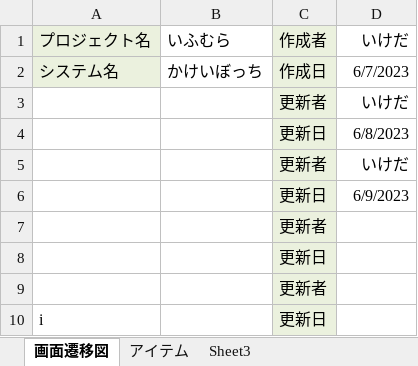
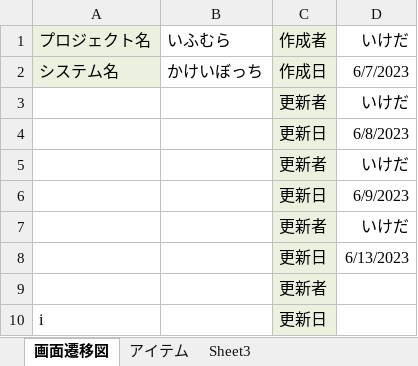
Before and after one commit to dojo2023/B-1, an Excel workbook: doc/04_画面遷移図さん_b1.xlsx, sheet 画面遷移図, drawn as a sheet; only a part is shown; values as stored, in another font and other column widths than the file's, no borders; charts and pictures not drawn; the diff names each change by its address in the sheet, - before the commit and + after, or states it on an @@ line.

Commit message:
Update 04_画面遷移図さん_b1.xlsx

```diff
--- a/doc/04_画面遷移図さん_b1.xlsx (sheet 画面遷移図)
+++ b/doc/04_画面遷移図さん_b1.xlsx (sheet 画面遷移図)
-D7: (empty)
+D7: いけだ
-D8: (empty)
+D8: 6/13/2023
```
Also changed, not shown: charts or pictures.
